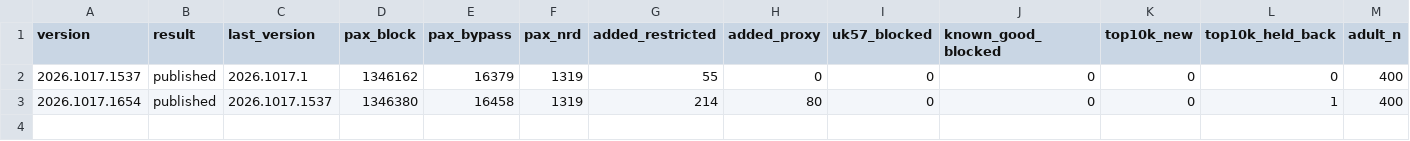
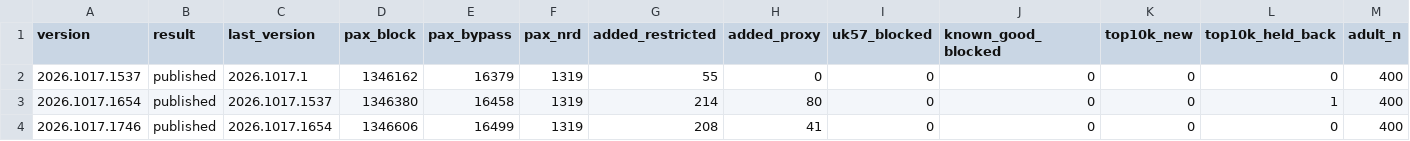
Before and after one commit to paxtechnologies/pax-apple, a CSV file: scoreboard/history.csv, drawn as a sheet; only a part is shown; rows hold the shown columns only; the diff names each change by its address in the sheet, - before the commit and + after, or states it on an @@ line.

Commit message:
Filter loop 2026.1017.1746: published

```diff
--- a/scoreboard/history.csv
+++ b/scoreboard/history.csv
+row 4: 2026.1017.1746 | published | 2026.1017.1654 | 1346606 | 16499 | 1319 | 208 | 41 | 0 | 0 | 0 | 0 | 400
```
Also changed, not shown: 7 other files.
